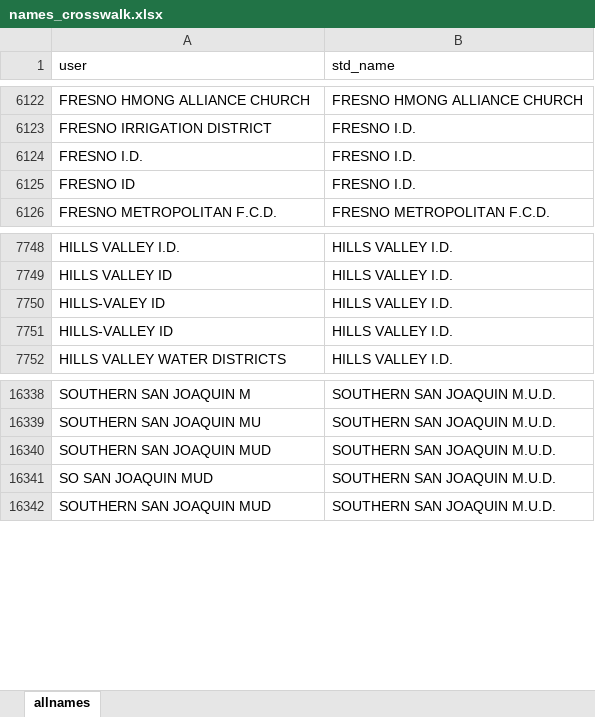
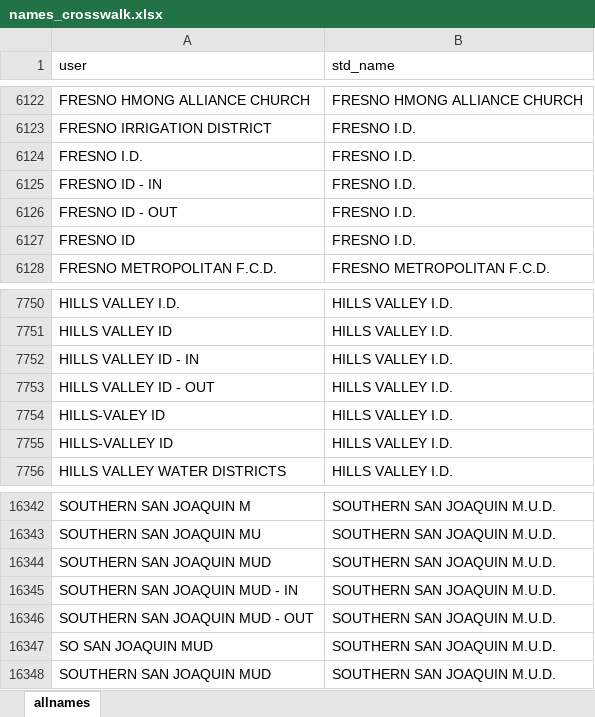
Before and after one commit to hagertynw/data-surface-water, an Excel workbook: raw/names_crosswalk.xlsx, sheet allnames, drawn as a sheet; only a part is shown, gaps mark what is left out; values as stored, in another font and other column widths than the file's, no borders; the diff names each change by its address in the sheet, - before the commit and + after, or states it on an @@ line.

```diff
--- a/raw/names_crosswalk.xlsx (sheet allnames)
+++ b/raw/names_crosswalk.xlsx (sheet allnames)
+row 6125: FRESNO ID - IN | FRESNO I.D.
+row 6126: FRESNO ID - OUT | FRESNO I.D.
+row 7752: HILLS VALLEY ID - IN | HILLS VALLEY I.D.
+row 7753: HILLS VALLEY ID - OUT | HILLS VALLEY I.D.
+row 16345: SOUTHERN SAN JOAQUIN MUD - IN | SOUTHERN SAN JOAQUIN M.U.D.
+row 16346: SOUTHERN SAN JOAQUIN MUD - OUT | SOUTHERN SAN JOAQUIN M.U.D.
```
Also changed, not shown: raw/colorado/accounting_reports.xlsx, raw/cvp/allocations.xlsx, 42 other files.
